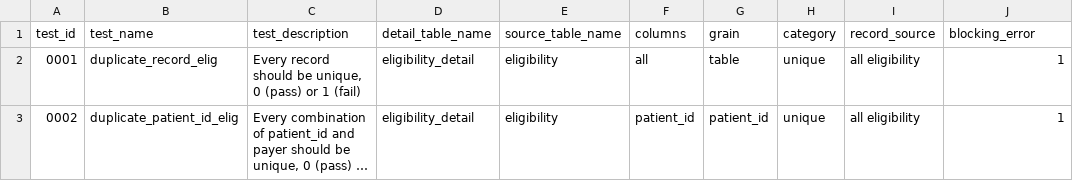
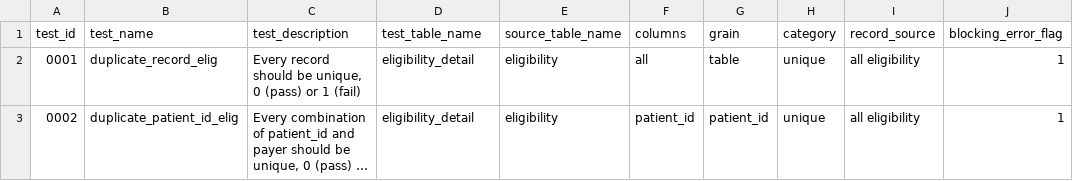
Before and after one commit to tuva-health/data_profiling, a CSV file: seeds/test_catalog.csv, drawn as a sheet; only a part is shown; long unchanged cells end in ….

Commit message:
add new test catalog fields to claim summary

```diff
--- a/seeds/test_catalog.csv
+++ b/seeds/test_catalog.csv
@@ -1,2 +1,2 @@
-test_id,test_name,test_description,detail_table_name,source_table_name,columns,grain,category,record_source,blocking_error
+test_id,test_name,test_description,test_table_name,source_table_name,columns,grain,category,record_source,blocking_error_flag
 0001,duplicate_record_elig,"Every record should be unique, 0 (pass) or 1 (fail)",eligibility_detail,eligibility,all,table,unique,all eligibility,1
```
Also changed, not shown: 2 other files.
